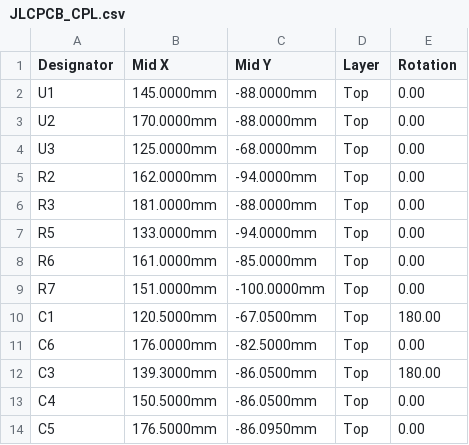
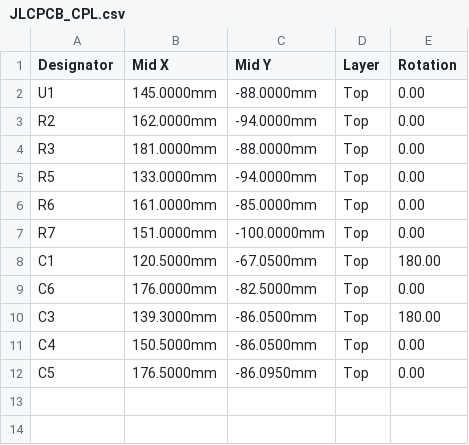
Before and after one commit to Spectating101/hardware-splicer, a CSV file: hardware/reference_designs/spi_flash_adapter_v1/fab/JLCPCB_CPL.csv, drawn as a sheet; the diff names each change by its address in the sheet, - before the commit and + after, or states it on an @@ line.

```diff
--- a/hardware/reference_designs/spi_flash_adapter_v1/fab/JLCPCB_CPL.csv
+++ b/hardware/reference_designs/spi_flash_adapter_v1/fab/JLCPCB_CPL.csv
-row 3: U2 | 170.0000mm | -88.0000mm | Top | 0.00
-row 4: U3 | 125.0000mm | -68.0000mm | Top | 0.00
```
Also changed, not shown: hardware/reference_designs/spi_flash_adapter_v1/BOM.csv, hardware/reference_designs/spi_flash_adapter_v1/fab/HAND_SOLDER.csv, 8 other files.
